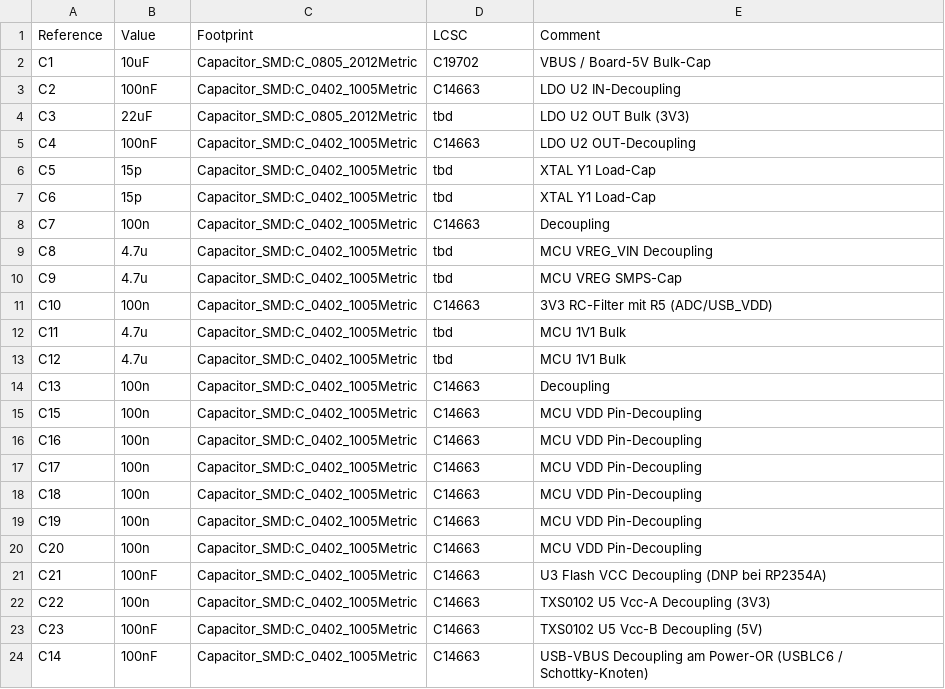
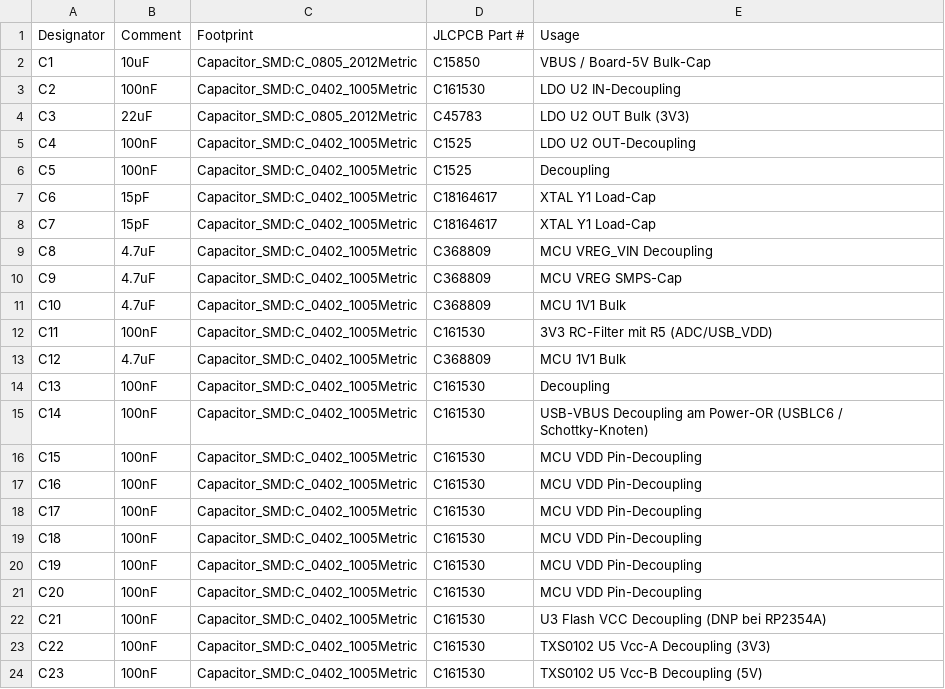
Before and after one commit to Klaus-Kupferschmid/amigahid-pico, a CSV file: kicad/Amiga-HID_rev1.0/_bom.csv, drawn as a sheet; only a part is shown; the diff covers the shown part only.

```diff
--- a/kicad/Amiga-HID_rev1.0/_bom.csv
+++ b/kicad/Amiga-HID_rev1.0/_bom.csv
@@ -1,24 +1,24 @@
-"Reference","Value","Footprint","LCSC","Comment"
-"C1","10uF","Capacitor_SMD:C_0805_2012Metric","C19702","VBUS / Board-5V Bulk-Cap"
-"C2","100nF","Capacitor_SMD:C_0402_1005Metric","C14663","LDO U2 IN-Decoupling"
-"C3","22uF","Capacitor_SMD:C_0805_2012Metric","tbd","LDO U2 OUT Bulk (3V3)"
-"C4","100nF","Capacitor_SMD:C_0402_1005Metric","C14663","LDO U2 OUT-Decoupling"
-"C5","15p","Capacitor_SMD:C_0402_1005Metric","tbd","XTAL Y1 Load-Cap"
-"C6","15p","Capacitor_SMD:C_0402_1005Metric","tbd","XTAL Y1 Load-Cap"
-"C7","100n","Capacitor_SMD:C_0402_1005Metric","C14663","Decoupling"
-"C8","4.7u","Capacitor_SMD:C_0402_1005Metric","tbd","MCU VREG_VIN Decoupling"
-"C9","4.7u","Capacitor_SMD:C_0402_1005Metric","tbd","MCU VREG SMPS-Cap"
-"C10","100n","Capacitor_SMD:C_0402_1005Metric","C14663","3V3 RC-Filter mit R5 (ADC/USB_VDD)"
-"C11","4.7u","Capacitor_SMD:C_0402_1005Metric","tbd","MCU 1V1 Bulk"
-"C12","4.7u","Capacitor_SMD:C_0402_1005Metric","tbd","MCU 1V1 Bulk"
-"C13","100n","Capacitor_SMD:C_0402_1005Metric","C14663","Decoupling"
-"C15","100n","Capacitor_SMD:C_0402_1005Metric","C14663","MCU VDD Pin-Decoupling"
-"C16","100n","Capacitor_SMD:C_0402_1005Metric","C14663","MCU VDD Pin-Decoupling"
-"C17","100n","Capacitor_SMD:C_0402_1005Metric","C14663","MCU VDD Pin-Decoupling"
-"C18","100n","Capacitor_SMD:C_0402_1005Metric","C14663","MCU VDD Pin-Decoupling"
-"C19","100n","Capacitor_SMD:C_0402_1005Metric","C14663","MCU VDD Pin-Decoupling"
-"C20","100n","Capacitor_SMD:C_0402_1005Metric","C14663","MCU VDD Pin-Decoupling"
-"C21","100nF","Capacitor_SMD:C_0402_1005Metric","C14663","U3 Flash VCC Decoupling (DNP bei RP2354A)"
-"C22","100n","Capacitor_SMD:C_0402_1005Metric","C14663","TXS0102 U5 Vcc-A Decoupling (3V3)"
-"C23","100nF","Capacitor_SMD:C_0402_1005Metric","C14663","TXS0102 U5 Vcc-B Decoupling (5V)"
-"C14","100nF","Capacitor_SMD:C_0402_1005Metric","C14663","USB-VBUS Decoupling am Power-OR (USBLC6 / Schottky-Knoten)"
+"Designator","Comment","Footprint","JLCPCB Part #","Usage"
+"C1","10uF","Capacitor_SMD:C_0805_2012Metric","C15850","VBUS / Board-5V Bulk-Cap"
+"C2","100nF","Capacitor_SMD:C_0402_1005Metric","C161530","LDO U2 IN-Decoupling"
+"C3","22uF","Capacitor_SMD:C_0805_2012Metric","C45783","LDO U2 OUT Bulk (3V3)"
+"C4","100nF","Capacitor_SMD:C_0402_1005Metric","C1525","LDO U2 OUT-Decoupling"
+"C5","100nF","Capacitor_SMD:C_0402_1005Metric","C1525","Decoupling"
+"C6","15pF","Capacitor_SMD:C_0402_1005Metric","C18164617","XTAL Y1 Load-Cap"
+"C7","15pF","Capacitor_SMD:C_0402_1005Metric","C18164617","XTAL Y1 Load-Cap"
+"C8","4.7uF","Capacitor_SMD:C_0402_1005Metric","C368809","MCU VREG_VIN Decoupling"
+"C9","4.7uF","Capacitor_SMD:C_0402_1005Metric","C368809","MCU VREG SMPS-Cap"
+"C10","4.7uF","Capacitor_SMD:C_0402_1005Metric","C368809","MCU 1V1 Bulk"
+"C11","100nF","Capacitor_SMD:C_0402_1005Metric","C161530","3V3 RC-Filter mit R5 (ADC/USB_VDD)"
+"C12","4.7uF","Capacitor_SMD:C_0402_1005Metric","C368809","MCU 1V1 Bulk"
+"C13","100nF","Capacitor_SMD:C_0402_1005Metric","C161530","Decoupling"
+"C14","100nF","Capacitor_SMD:C_0402_1005Metric","C161530","USB-VBUS Decoupling am Power-OR (USBLC6 / Schottky-Knoten)"
+"C15","100nF","Capacitor_SMD:C_0402_1005Metric","C161530","MCU VDD Pin-Decoupling"
+"C16","100nF","Capacitor_SMD:C_0402_1005Metric","C161530","MCU VDD Pin-Decoupling"
+"C17","100nF","Capacitor_SMD:C_0402_1005Metric","C161530","MCU VDD Pin-Decoupling"
+"C18","100nF","Capacitor_SMD:C_0402_1005Metric","C161530","MCU VDD Pin-Decoupling"
+"C19","100nF","Capacitor_SMD:C_0402_1005Metric","C161530","MCU VDD Pin-Decoupling"
+"C20","100nF","Capacitor_SMD:C_0402_1005Metric","C161530","MCU VDD Pin-Decoupling"
+"C21","100nF","Capacitor_SMD:C_0402_1005Metric","C161530","U3 Flash VCC Decoupling (DNP bei RP2354A)"
+"C22","100nF","Capacitor_SMD:C_0402_1005Metric","C161530","TXS0102 U5 Vcc-A Decoupling (3V3)"
+"C23","100nF","Capacitor_SMD:C_0402_1005Metric","C161530","TXS0102 U5 Vcc-B Decoupling (5V)"
```
Also changed, not shown: 41 edited cells elsewhere in this file, 14 other files.
